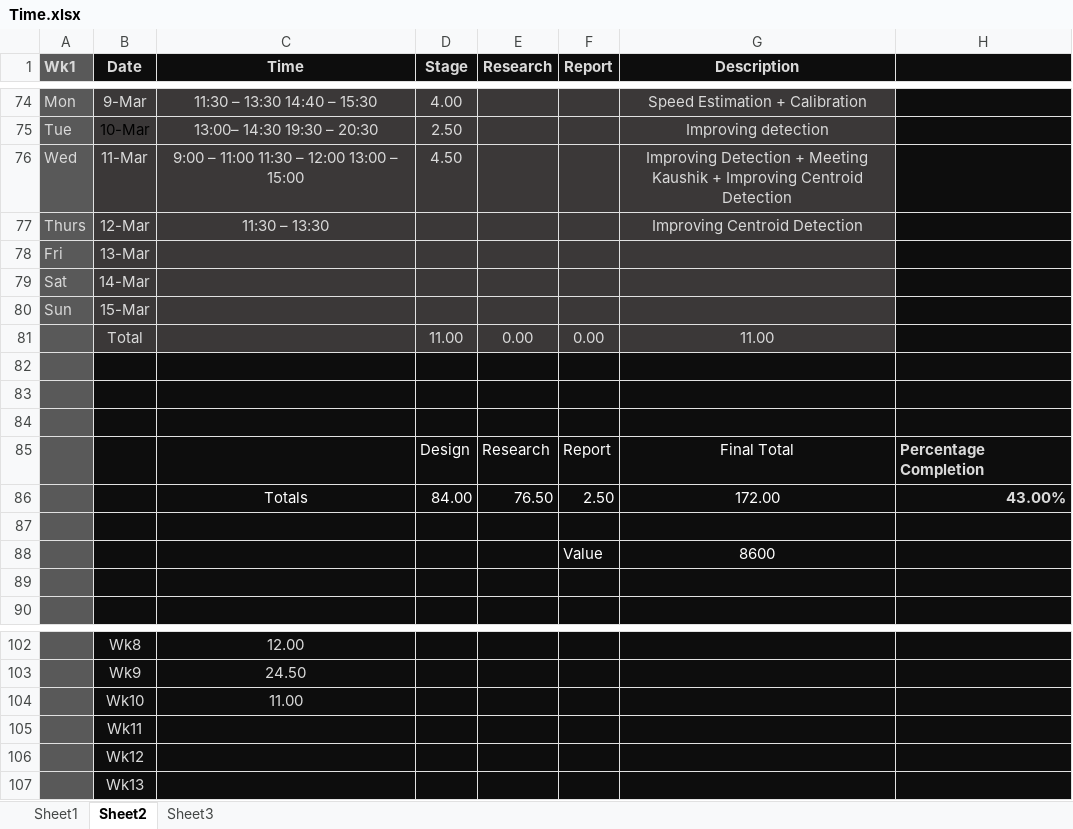
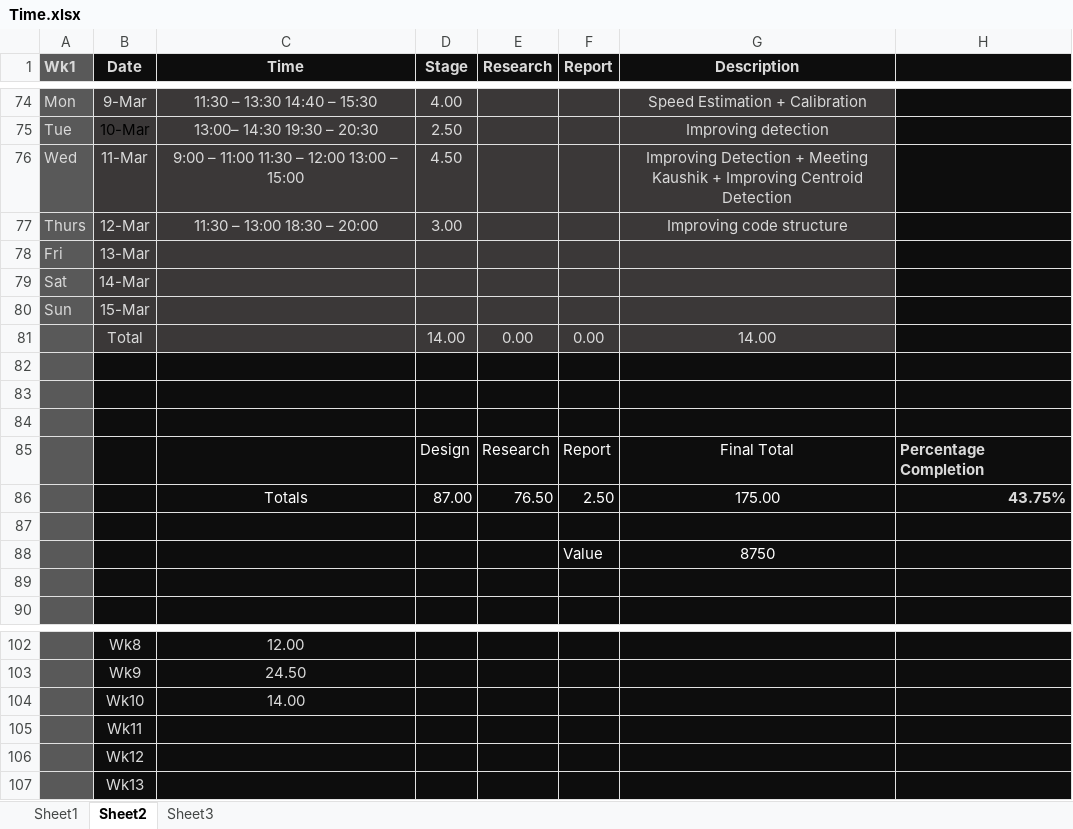
Before and after one commit to xolopx/thesis, an Excel workbook: Time.xlsx, sheet Sheet2, drawn as a sheet; only a part is shown, gaps mark what is left out; values as stored, in another font and other column widths than the file's, no borders; charts and pictures and conditional formats not drawn; the diff names each change by its address in the sheet, - before the commit and + after, or states it on an @@ line.

```diff
--- a/Time.xlsx (sheet Sheet2)
+++ b/Time.xlsx (sheet Sheet2)
-C77 (Time): 11:30 – 13:30
+C77 (Time): 11:30 – 13:00 18:30 – 20:00
-D77 (Stage): (empty)
+D77 (Stage): 3.00
-G77 (Description): Improving Centroid Detection
+G77 (Description): Improving code structure
-D81 (Stage): 11.00
+D81 (Stage): 14.00
-G81 (Description): 11.00
+G81 (Description): 14.00
-D86 (Stage): 84.00
+D86 (Stage): 87.00
-G86 (Description): 172.00
+G86 (Description): 175.00
-H86: 43.00%
+H86: 43.75%
-G88 (Description): 8600
+G88 (Description): 8750
-C104 (Time): 11.00
+C104 (Time): 14.00
```
Also changed, not shown: charts or pictures, 4 other files.
